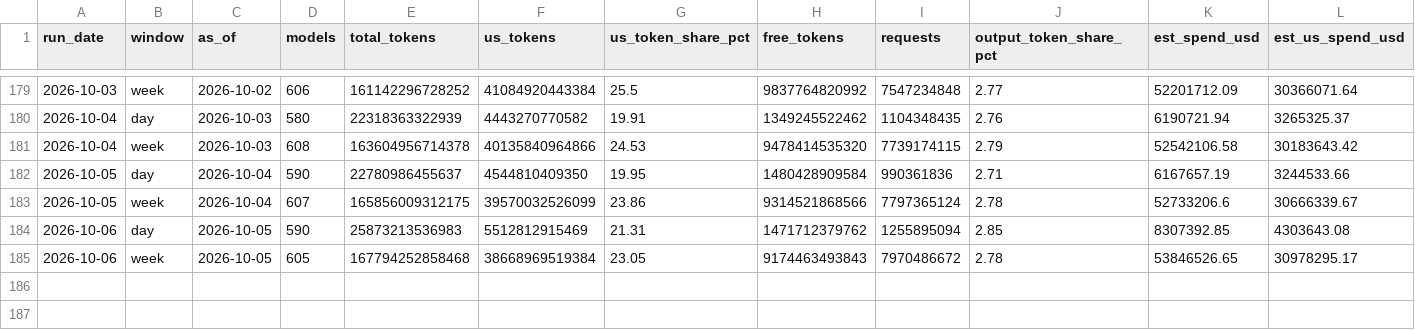
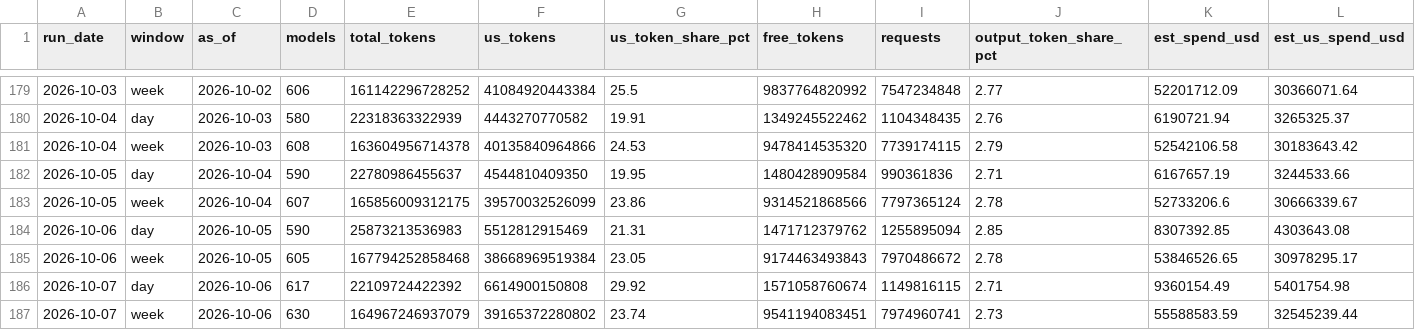
Before and after one commit to Zzr315/dc-watch, a CSV file: data/llm_summary.csv, drawn as a sheet; only a part is shown, gaps mark what is left out; rows hold the shown columns only; the diff names each change by its address in the sheet, - before the commit and + after, or states it on an @@ line.

```diff
--- a/data/llm_summary.csv
+++ b/data/llm_summary.csv
+row 186: 2026-10-07 | day | 2026-10-06 | 617 | 22109724422392 | 6614900150808 | 29.92 | 1571058760674 | 1149816115 | 2.71 | 9360154.49 | 5401754.98
+row 187: 2026-10-07 | week | 2026-10-06 | 630 | 164967246937079 | 39165372280802 | 23.74 | 9541194083451 | 7974960741 | 2.73 | 55588583.59 | 32545239.44
```
Also changed, not shown: data/equity.csv, data/gpu_hyperscaler.csv, 9 other files.
